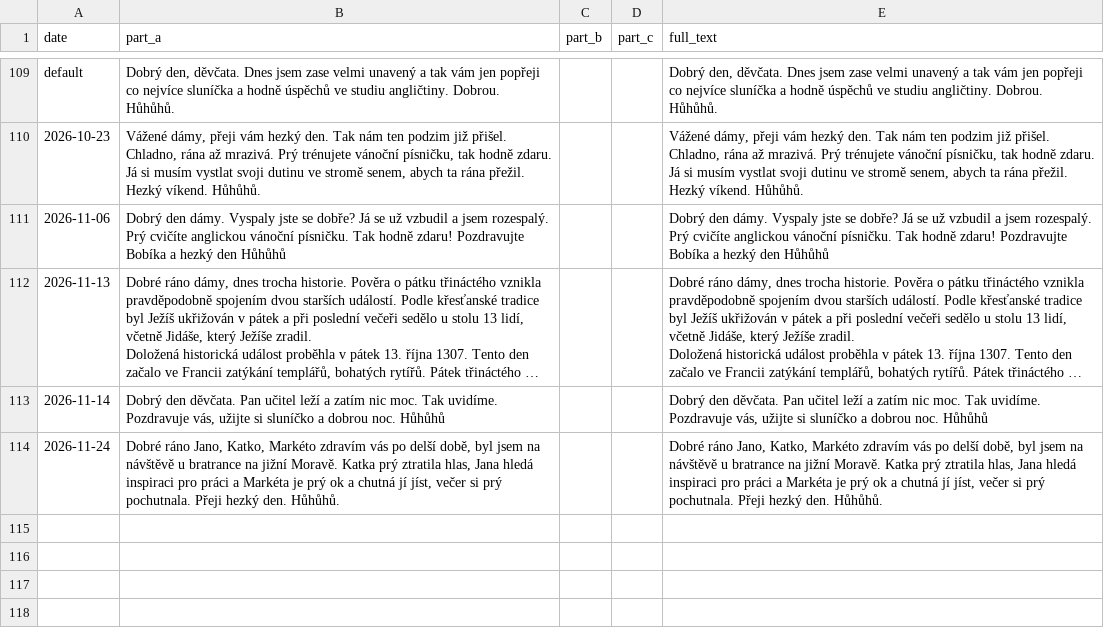
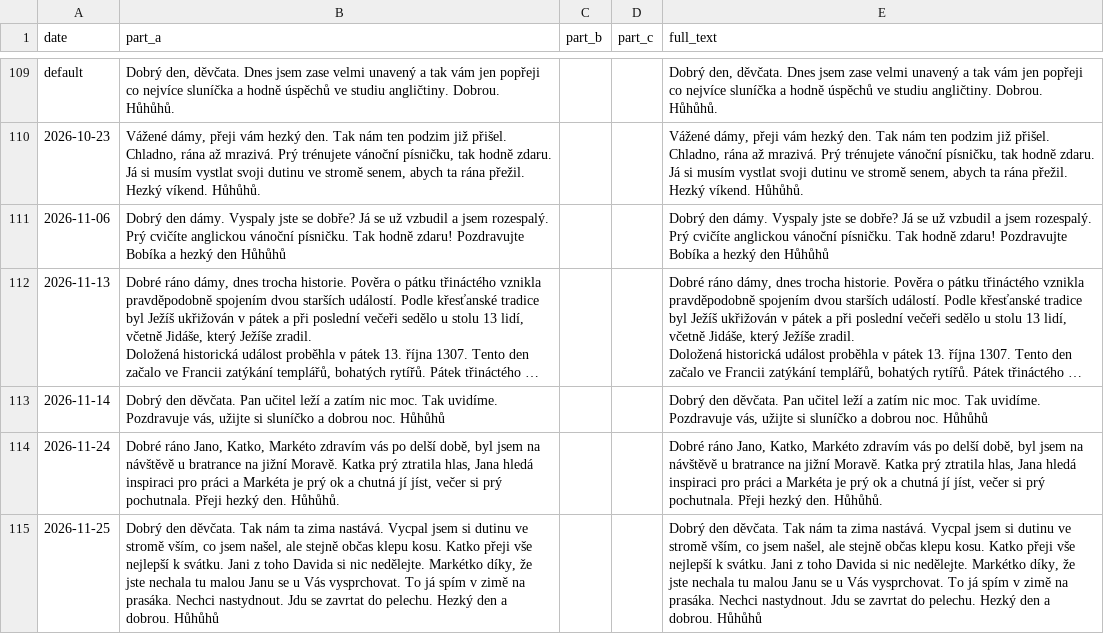
Before and after one commit to Belisarius-Mila/PythonMF, a CSV file: Samantha_Agent/config/OwlSpeech.csv, drawn as a sheet; only a part is shown, gaps mark what is left out; long unchanged cells end in …; the diff names each change by its address in the sheet, - before the commit and + after, or states it on an @@ line.

Commit message:
content(colors-numbers): publish owl speech for November 25

```diff
--- a/Samantha_Agent/config/OwlSpeech.csv
+++ b/Samantha_Agent/config/OwlSpeech.csv
+row 115: 2026-11-25 | Dobrý den děvčata. Tak nám ta zima nastává. Vycpal jsem si dutinu ve stromě vším, co jsem našel, ale stejně občas klepu kosu. Katko přeji vše nejlepší k svátku. Jani z toho Davida si nic nedělejte. Markétko díky, že jste nechala tu malou Janu se u Vás vysprchovat. To já spím v zimě na prasáka. Nechci nastydnout. Jdu se zavrtat do pelechu. Hezký den a dobrou. Hůhůhů |  |  | Dobrý den děvčata. Tak nám ta zima nastává. Vycpal jsem si dutinu ve stromě vším, co jsem našel, ale stejně občas klepu kosu. Katko přeji vše nejlepší k svátku. Jani z toho Davida si nic nedělejte. Markétko díky, že jste nechala tu malou Janu se u Vás vysprchovat. To já spím v zimě na prasáka. Nechci nastydnout. Jdu se zavrtat do pelechu. Hezký den a dobrou. Hůhůhů
```
Also changed, not shown: 8 other files.
